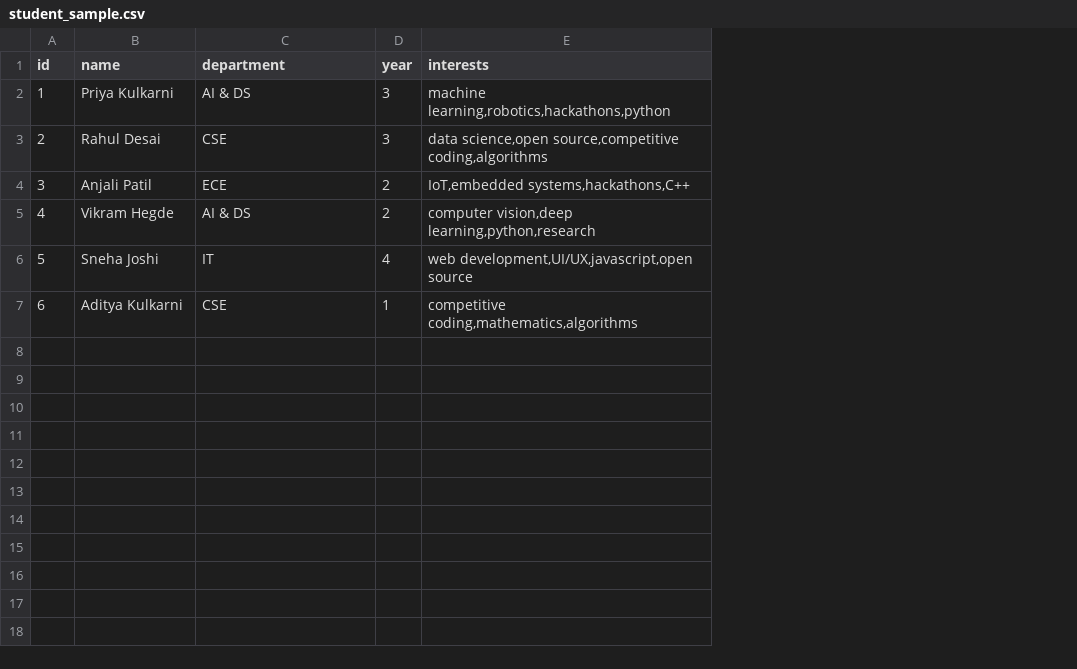
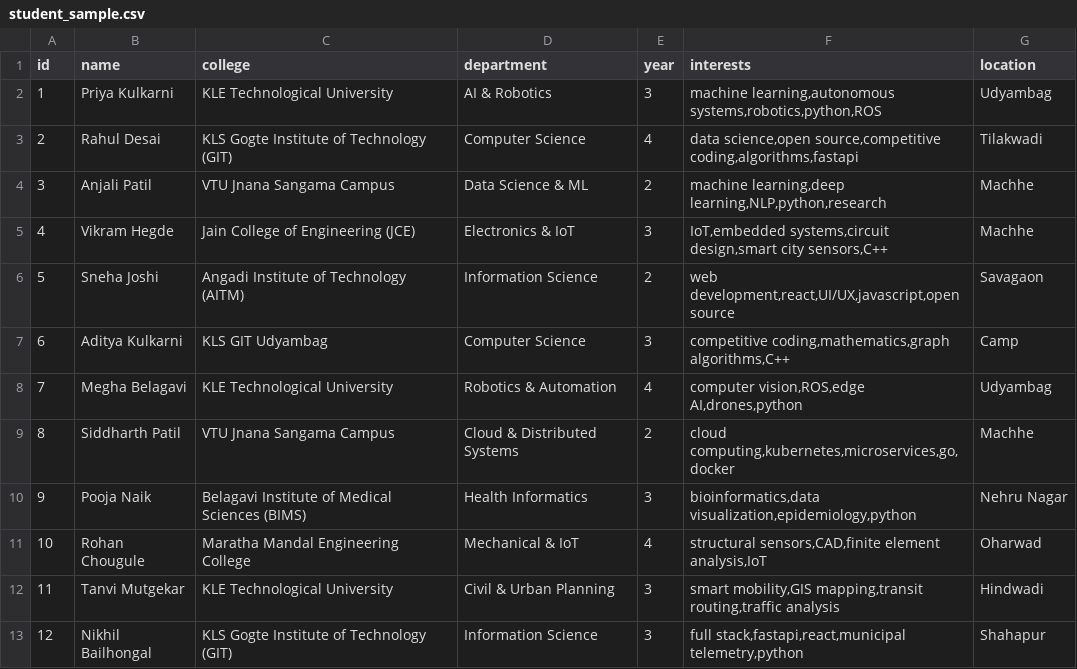
Before and after one commit to zvi-py/UrbanPluse, a CSV file: agents/student/data/student_sample.csv, drawn as a sheet; addresses are those after the commit; the diff names each change by its address in the sheet, - before the commit and + after, or states it on an @@ line.

```diff
--- a/agents/student/data/student_sample.csv
+++ b/agents/student/data/student_sample.csv
+column C (college), rows 2-7: KLE Technological University | KLS Gogte Institute of Technology (GIT) | VTU Jnana Sangama Campus | Jain College of Engineering (JCE) | Angadi Institute of Technology (AITM) | KLS GIT Udyambag
+column G (location), rows 2-7: Udyambag | Tilakwadi | Machhe | Machhe | Savagaon | Camp
-D2 (department): AI & DS
+D2 (department): AI & Robotics
-F2 (interests): machine learning,robotics,hackathons,python
+F2 (interests): machine learning,autonomous systems,robotics,python,ROS
-D3 (department): CSE
+D3 (department): Computer Science
-E3 (year): 3
+E3 (year): 4
-F3 (interests): …science,open source,competitive coding,algorithms
+F3 (interests): …science,open source,competitive coding,algorithms,fastapi
-D4 (department): ECE
+D4 (department): Data Science & ML
-F4 (interests): IoT,embedded systems,hackathons,C++
+F4 (interests): machine learning,deep learning,NLP,python,research
-D5 (department): AI & DS
+D5 (department): Electronics & IoT
-E5 (year): 2
+E5 (year): 3
-F5 (interests): computer vision,deep learning,python,research
+F5 (interests): IoT,embedded systems,circuit design,smart city sensors,C++
-D6 (department): IT
+D6 (department): Information Science
-E6 (year): 4
+E6 (year): 2
-F6 (interests): web development,UI/UX,javascript,open source
+F6 (interests): web development,react,UI/UX,javascript,open source
-D7 (department): CSE
+D7 (department): Computer Science
-E7 (year): 1
+E7 (year): 3
-F7 (interests): competitive coding,mathematics,algorithms
+F7 (interests): competitive coding,mathematics,graph algorithms,C++
+row 8: 7 | Megha Belagavi | KLE Technological University | Robotics & Automation | 4 | computer vision,ROS,edge AI,drones,python | Udyambag
+row 9: 8 | Siddharth Patil | VTU Jnana Sangama Campus | Cloud & Distributed Systems | 2 | cloud computing,kubernetes,microservices,go,docker | Machhe
+row 10: 9 | Pooja Naik | Belagavi Institute of Medical Sciences (BIMS) | Health Informatics | 3 | bioinformatics,data visualization,epidemiology,python | Nehru Nagar
+row 11: 10 | Rohan Chougule | Maratha Mandal Engineering College | Mechanical & IoT | 4 | structural sensors,CAD,finite element analysis,IoT | Oharwad
+row 12: 11 | Tanvi Mutgekar | KLE Technological University | Civil & Urban Planning | 3 | smart mobility,GIS mapping,transit routing,traffic analysis | Hindwadi
+row 13: 12 | Nikhil Bailhongal | KLS Gogte Institute of Technology (GIT) | Information Science | 3 | full stack,fastapi,react,municipal telemetry,python | Shahapur
```
Also changed, not shown: agents/events/data/events.csv, agents/traffic/data/traffic_sample.csv, 7 other files.
